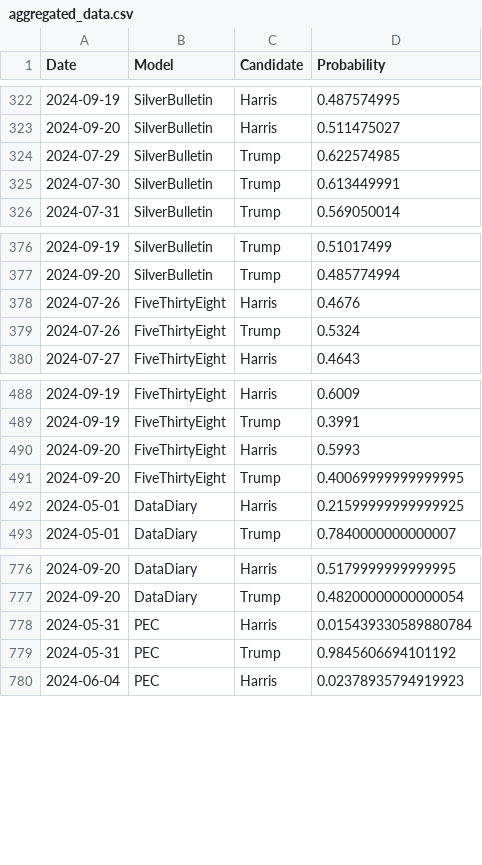
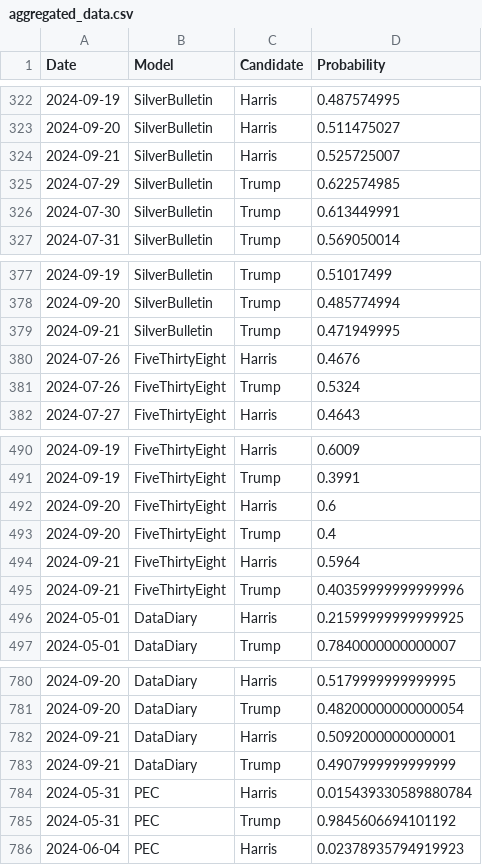
Before and after one commit to PaulMainwood/Election2024, a CSV file: aggregated_data.csv, drawn as a sheet; only a part is shown, gaps mark what is left out.

```diff
--- a/aggregated_data.csv
+++ b/aggregated_data.csv
@@ -323,2 +323,3 @@ Date,Model,Candidate,Probability
 2024-09-20,SilverBulletin,Harris,0.511475027
+2024-09-21,SilverBulletin,Harris,0.525725007
 2024-07-29,SilverBulletin,Trump,0.622574985
@@ -377,2 +378,3 @@ Date,Model,Candidate,Probability
 2024-09-20,SilverBulletin,Trump,0.485774994
+2024-09-21,SilverBulletin,Trump,0.471949995
 2024-07-26,FiveThirtyEight,Harris,0.4676
@@ -489,4 +491,6 @@ Date,Model,Candidate,Probability
 2024-09-19,FiveThirtyEight,Trump,0.3991
-2024-09-20,FiveThirtyEight,Harris,0.5993
-2024-09-20,FiveThirtyEight,Trump,0.40069999999999995
+2024-09-20,FiveThirtyEight,Harris,0.6
+2024-09-20,FiveThirtyEight,Trump,0.4
+2024-09-21,FiveThirtyEight,Harris,0.5964
+2024-09-21,FiveThirtyEight,Trump,0.40359999999999996
 2024-05-01,DataDiary,Harris,0.21599999999999925
@@ -777,2 +781,4 @@ Date,Model,Candidate,Probability
 2024-09-20,DataDiary,Trump,0.48200000000000054
+2024-09-21,DataDiary,Harris,0.5092000000000001
+2024-09-21,DataDiary,Trump,0.4907999999999999
 2024-05-31,PEC,Harris,0.015439330589880784
```
Also changed, not shown: ManualData.csv, aggregated_data_wide.csv, 4 other files.
